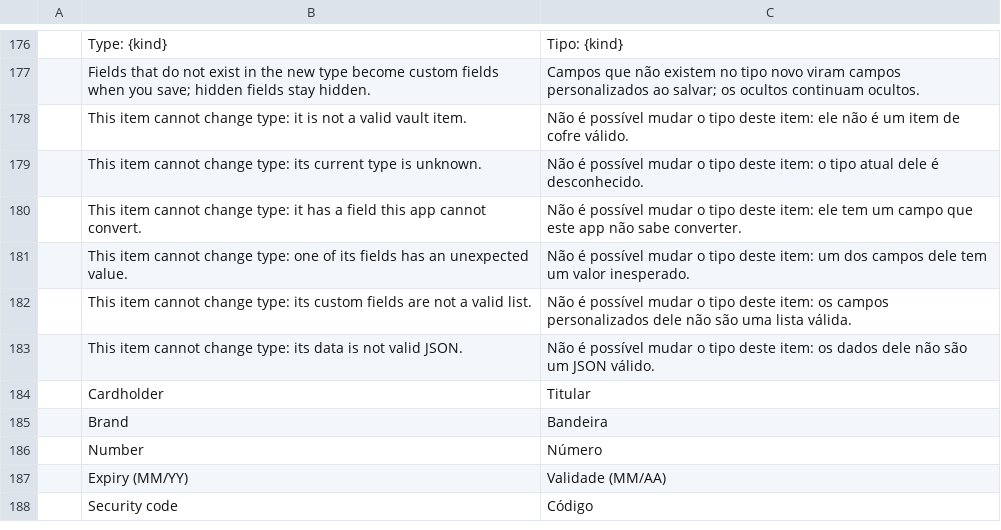
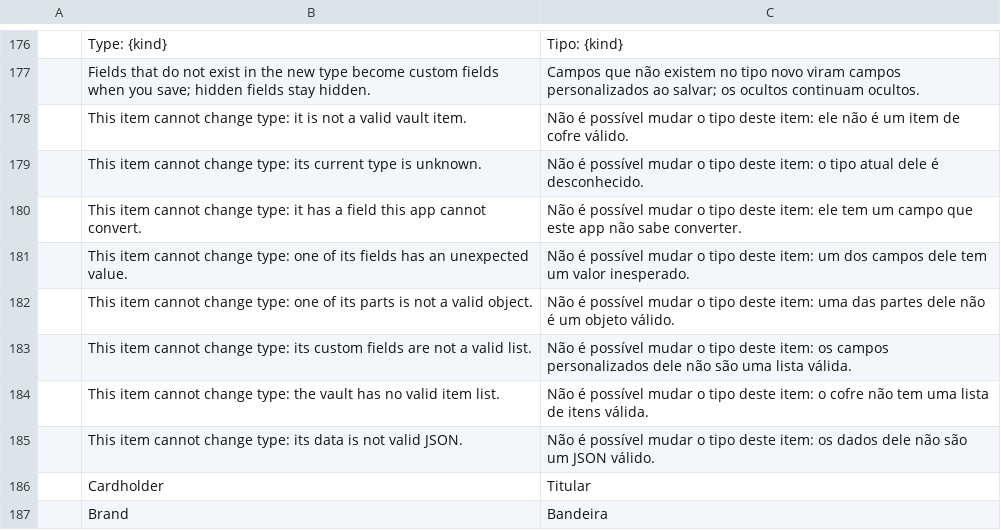
Before and after one commit to Anon5T4R/Local-Keys, a TSV file: i18n/locales/pt-br/localkeys.tsv, drawn as a sheet; only a part is shown, gaps mark what is left out; the shorter side is filled out with more unchanged rows.

```diff
--- a/i18n/locales/pt-br/localkeys.tsv
+++ b/i18n/locales/pt-br/localkeys.tsv
@@ -181,3 +181,5 @@
 	This item cannot change type: one of its fields has an unexpected value.	Não é possível mudar o tipo deste item: um dos campos dele tem um valor inesperado.
+	This item cannot change type: one of its parts is not a valid object.	Não é possível mudar o tipo deste item: uma das partes dele não é um objeto válido.
 	This item cannot change type: its custom fields are not a valid list.	Não é possível mudar o tipo deste item: os campos personalizados dele não são uma lista válida.
+	This item cannot change type: the vault has no valid item list.	Não é possível mudar o tipo deste item: o cofre não tem uma lista de itens válida.
 	This item cannot change type: its data is not valid JSON.	Não é possível mudar o tipo deste item: os dados dele não são um JSON válido.
```
Also changed, not shown: i18n/locales/es/localkeys.tsv, 7 other files.
